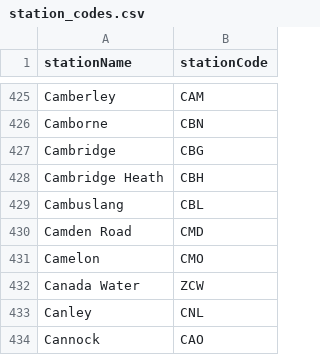
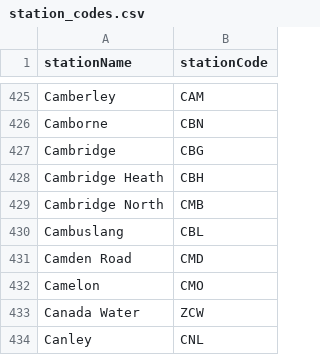
Before and after one commit to danielthepope/trntxt, a CSV file: resources/station_codes.csv, drawn as a sheet; only a part is shown, gaps mark what is left out; the shorter side is filled out with more unchanged rows.

Commit message:
Add Cambridge North station

```diff
--- a/resources/station_codes.csv
+++ b/resources/station_codes.csv
@@ -428,2 +428,3 @@ Cambridge,CBG
 Cambridge Heath,CBH
+Cambridge North,CMB
 Cambuslang,CBL
```
